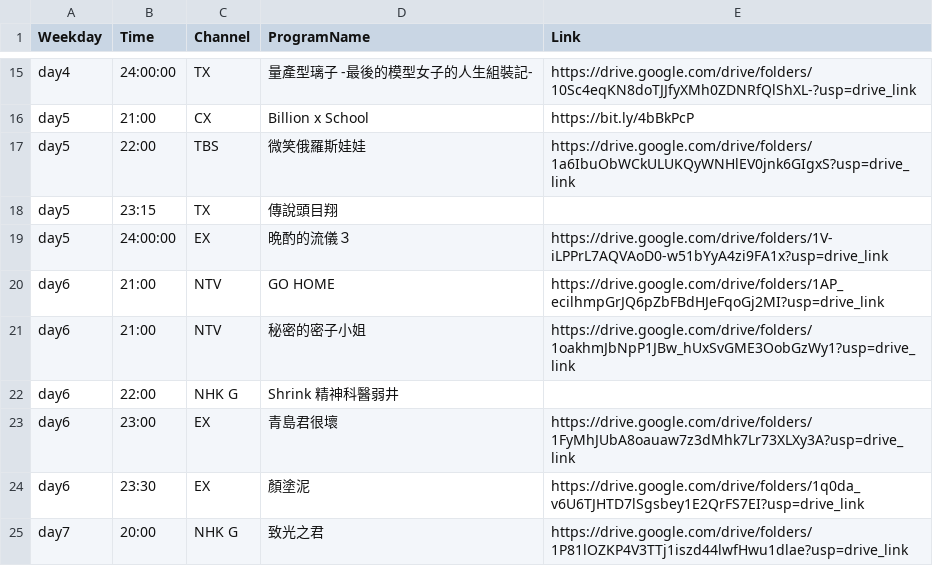
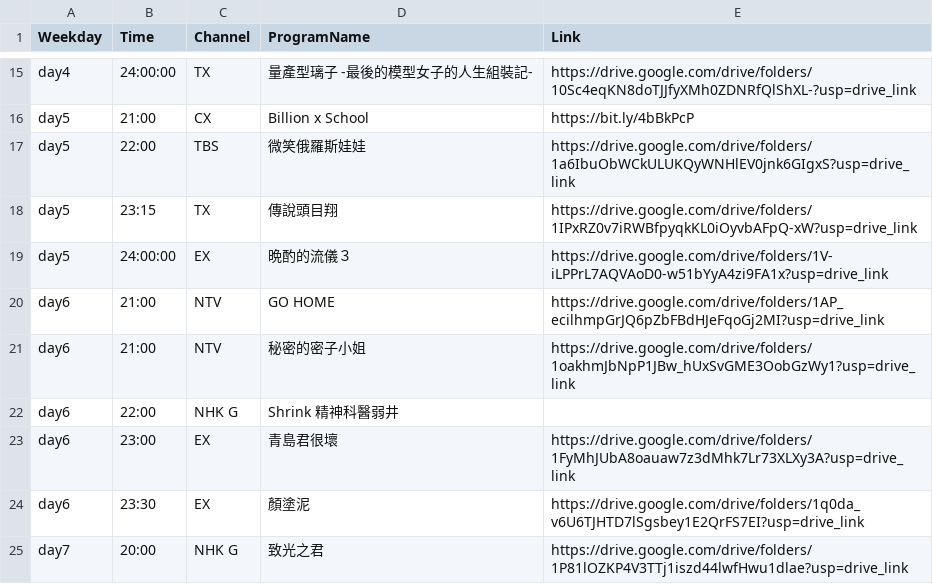
Before and after one commit to FatKam2024/jpdramatable, a CSV file: schedule.csv, drawn as a sheet; only a part is shown, gaps mark what is left out.

Commit message:
Update schedule.csv

```diff
--- a/schedule.csv
+++ b/schedule.csv
@@ -17,3 +17,3 @@ day5,21:00,CX,Billion x School,https://bit.ly/4bBkPcP
 day5,22:00,TBS,微笑俄羅斯娃娃,https://drive.google.com/drive/folders/1a6IbuObWCkULUKQyWNHlEV0jnk6GIgxS?usp=drive_link
-day5,23:15,TX,傳說頭目翔,
+day5,23:15,TX,傳說頭目翔,https://drive.google.com/drive/folders/1IPxRZ0v7iRWBfpyqkKL0iOyvbAFpQ-xW?usp=drive_link
 day5,24:00:00,EX,晩酌的流儀３,https://drive.google.com/drive/folders/1V-iLPPrL7AQVAoD0-w51bYyA4zi9FA1x?usp=drive_link
```
